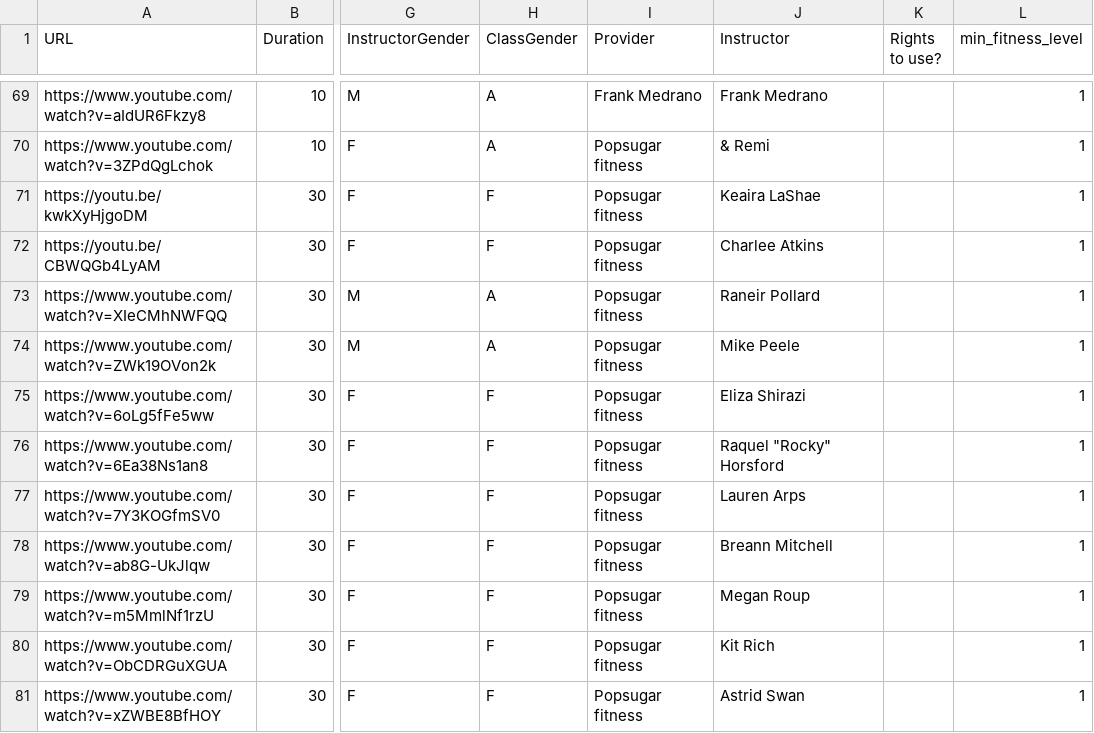
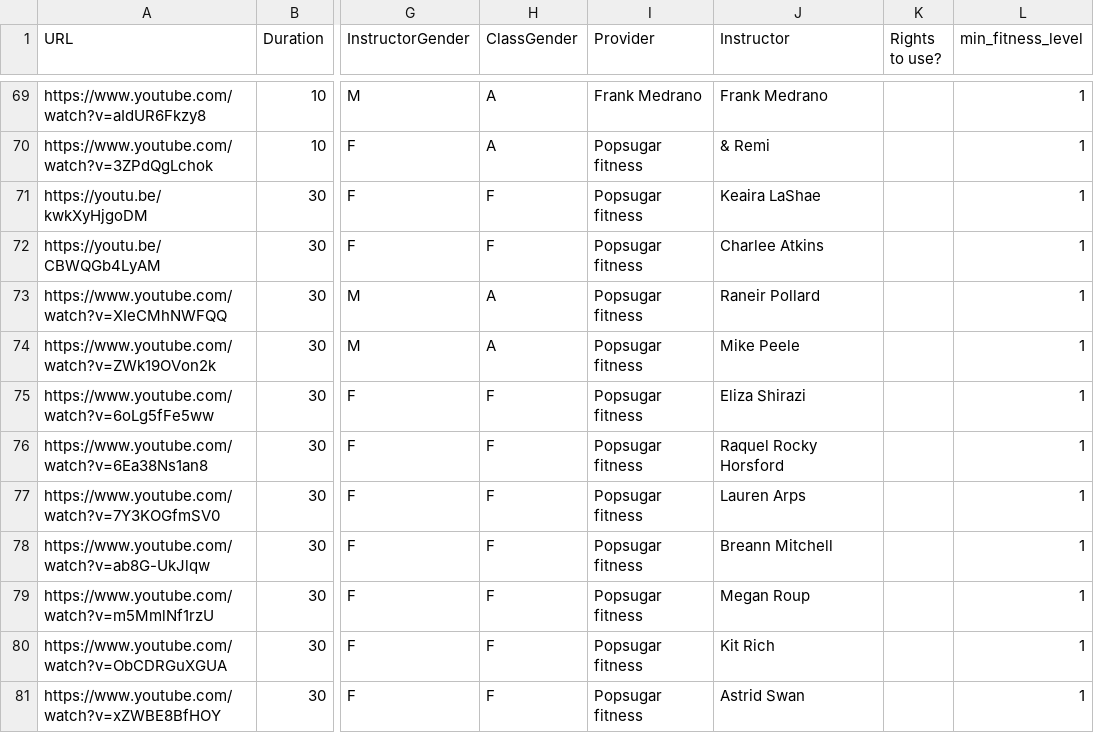
Before and after one commit to AshleyLab/mhc_activity_recommender, a TSV file: activities/ExerciseVideoLinks.tsv, drawn as a sheet; only a part is shown, gaps mark what is left out; the diff names each change by its address in the sheet, - before the commit and + after, or states it on an @@ line.

Commit message:
Update ExerciseVideoLinks.tsv

```diff
--- a/activities/ExerciseVideoLinks.tsv
+++ b/activities/ExerciseVideoLinks.tsv
-J76 (Instructor): Raquel "Rocky" Horsford
+J76 (Instructor): Raquel Rocky Horsford
```
